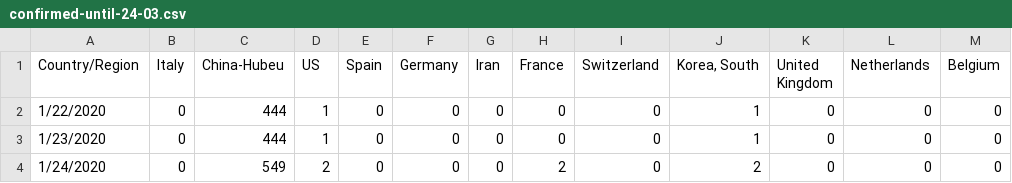
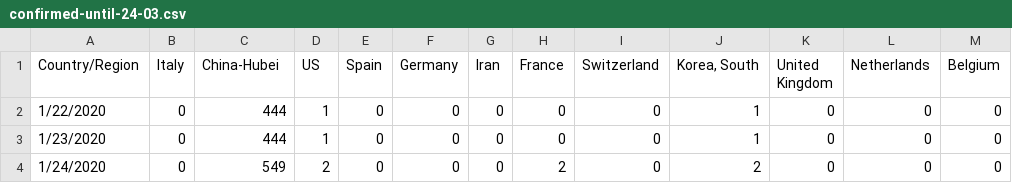
Before and after one commit to blocos/covid, a CSV file: confirmed-until-24-03.csv, drawn as a sheet; only a part is shown; the diff names each change by its address in the sheet, - before the commit and + after, or states it on an @@ line.

Commit message:
Update confirmed-until-24-03.csv

```diff
--- a/confirmed-until-24-03.csv
+++ b/confirmed-until-24-03.csv
-C1: China-Hubeu
+C1: China-Hubei
```
